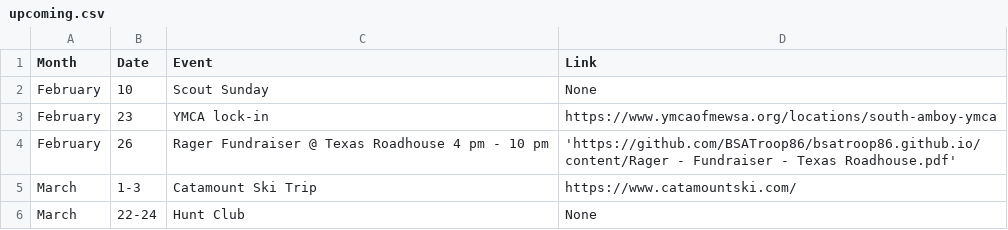
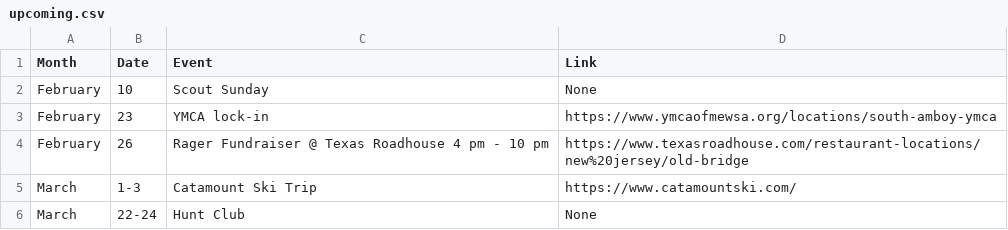
Before and after one commit to akparekh/bsatroop86.github.io, a CSV file: _data/upcoming.csv, drawn as a sheet.

Commit message:
Update upcoming.csv

```diff
--- a/_data/upcoming.csv
+++ b/_data/upcoming.csv
@@ -3,3 +3,3 @@ February,10,Scout Sunday,None
 February,23,YMCA lock-in,https://www.ymcaofmewsa.org/locations/south-amboy-ymca
-February,26,Rager Fundraiser @ Texas Roadhouse 4 pm - 10 pm,'https://github.com/BSATroop86/bsatroop86.github.io/content/Rager - Fundraiser - Texas Roadhouse.pdf'
+February,26,Rager Fundraiser @ Texas Roadhouse 4 pm - 10 pm,https://www.texasroadhouse.com/restaurant-locations/new%20jersey/old-bridge
 March,1-3,Catamount Ski Trip,https://www.catamountski.com/
```
